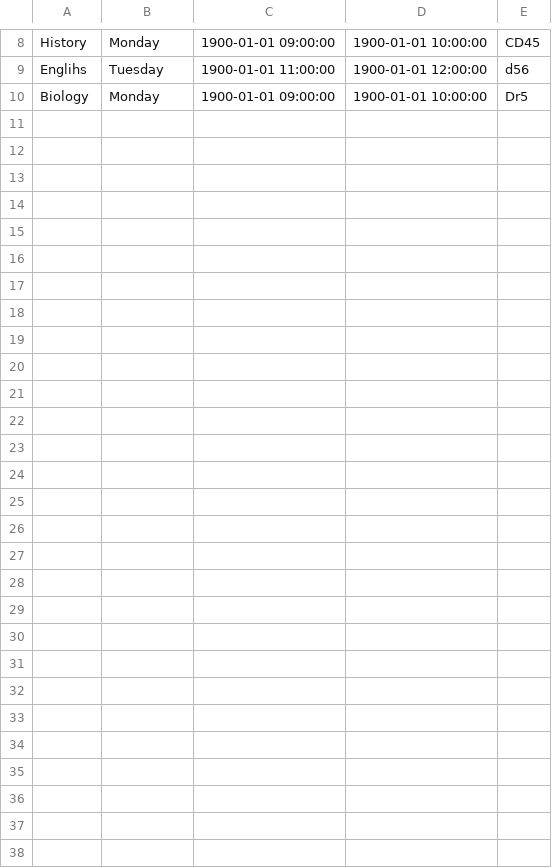
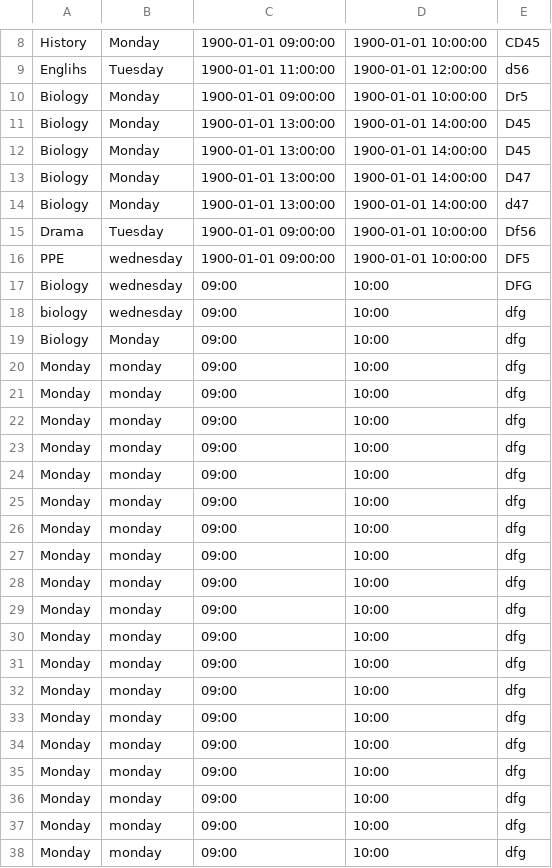
Before and after one commit to sooffia/T1A3-Terminal-Application, a CSV file: schedule.csv, drawn as a sheet; only a part is shown, gaps mark what is left out; the diff names each change by its address in the sheet, - before the commit and + after, or states it on an @@ line.

```diff
--- a/schedule.csv
+++ b/schedule.csv
+row 11: Biology | Monday | 1900-01-01 13:00:00 | 1900-01-01 14:00:00 | D45
+row 12: Biology | Monday | 1900-01-01 13:00:00 | 1900-01-01 14:00:00 | D45
+row 13: Biology | Monday | 1900-01-01 13:00:00 | 1900-01-01 14:00:00 | D47
+row 14: Biology | Monday | 1900-01-01 13:00:00 | 1900-01-01 14:00:00 | d47
+row 15: Drama | Tuesday | 1900-01-01 09:00:00 | 1900-01-01 10:00:00 | Df56
+row 16: PPE | wednesday | 1900-01-01 09:00:00 | 1900-01-01 10:00:00 | DF5
+row 17: Biology | wednesday | 09:00 | 10:00 | DFG
+row 18: biology | wednesday | 09:00 | 10:00 | dfg
+row 19: Biology | Monday | 09:00 | 10:00 | dfg
+row 20: Monday | monday | 09:00 | 10:00 | dfg
+row 21: Monday | monday | 09:00 | 10:00 | dfg
+row 22: Monday | monday | 09:00 | 10:00 | dfg
+row 23: Monday | monday | 09:00 | 10:00 | dfg
+row 24: Monday | monday | 09:00 | 10:00 | dfg
+row 25: Monday | monday | 09:00 | 10:00 | dfg
+row 26: Monday | monday | 09:00 | 10:00 | dfg
+row 27: Monday | monday | 09:00 | 10:00 | dfg
+row 28: Monday | monday | 09:00 | 10:00 | dfg
+row 29: Monday | monday | 09:00 | 10:00 | dfg
+row 30: Monday | monday | 09:00 | 10:00 | dfg
+row 31: Monday | monday | 09:00 | 10:00 | dfg
+row 32: Monday | monday | 09:00 | 10:00 | dfg
+row 33: Monday | monday | 09:00 | 10:00 | dfg
+row 34: Monday | monday | 09:00 | 10:00 | dfg
+row 35: Monday | monday | 09:00 | 10:00 | dfg
+row 36: Monday | monday | 09:00 | 10:00 | dfg
+row 37: Monday | monday | 09:00 | 10:00 | dfg
+row 38: Monday | monday | 09:00 | 10:00 | dfg
```
Also changed, not shown: 2 other files.
